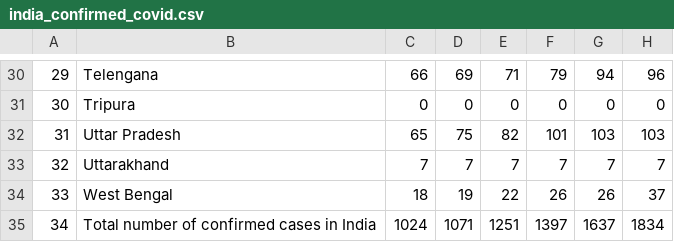
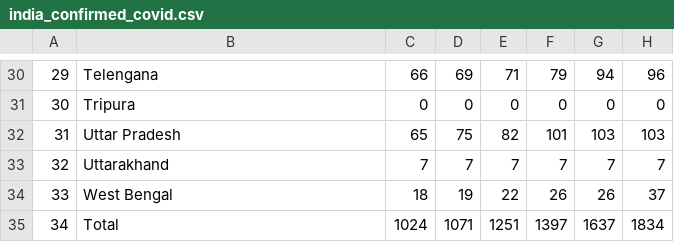
Before and after one commit to anmoledewan/CovidScrapper, a CSV file: CovidScrapper/india_confirmed_covid.csv, drawn as a sheet; only a part is shown, gaps mark what is left out; the diff names each change by its address in the sheet, - before the commit and + after, or states it on an @@ line.

```diff
--- a/CovidScrapper/india_confirmed_covid.csv
+++ b/CovidScrapper/india_confirmed_covid.csv
-B35: Total number of confirmed cases in India
+B35: Total
```
Also changed, not shown: CovidScrapper/india_death_covid.csv, CovidScrapper/india_recovered_covid.csv.
